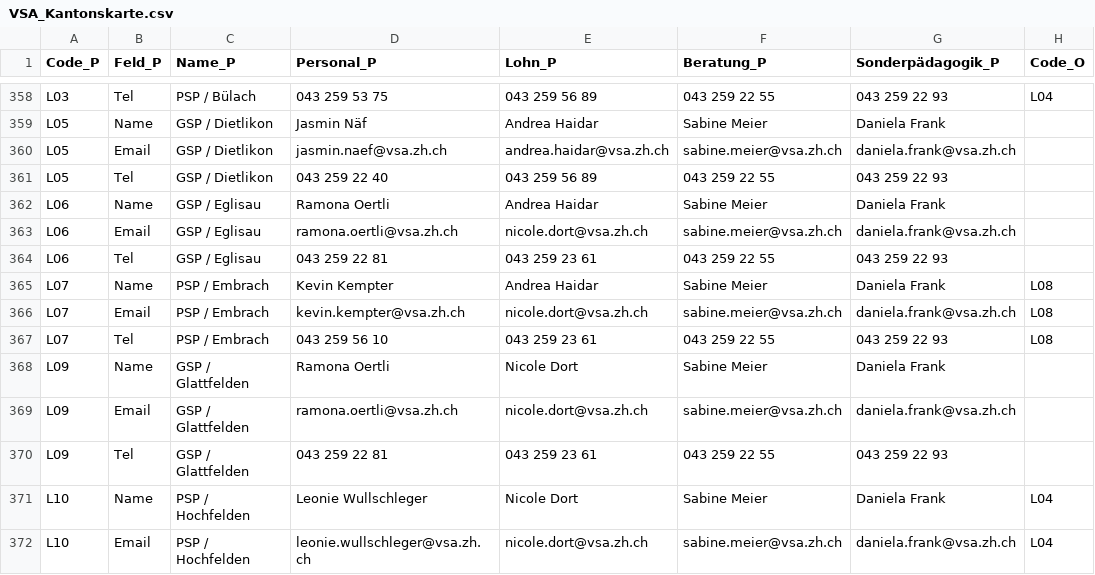
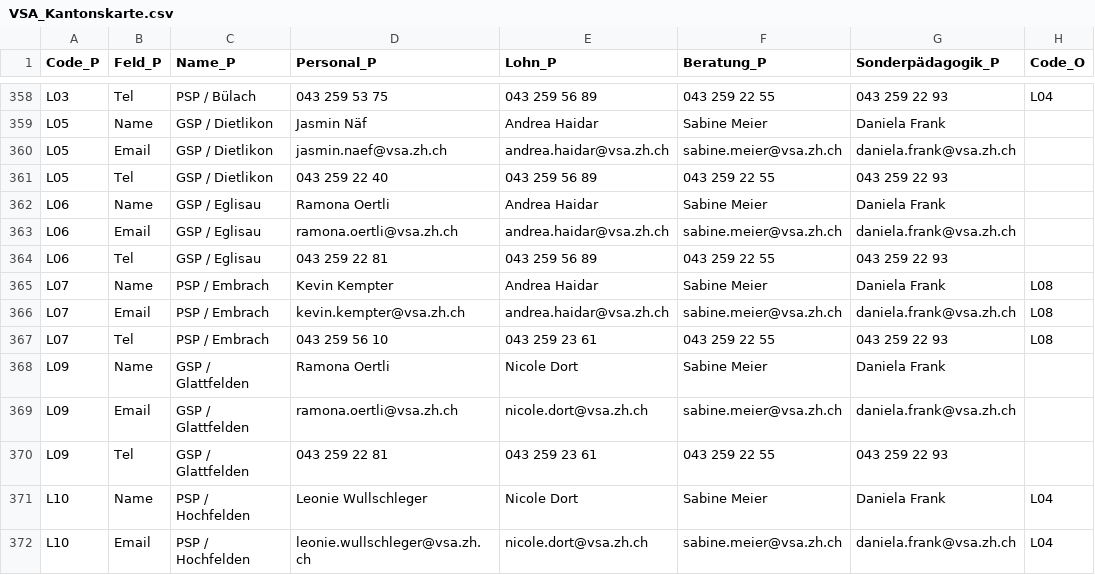
Before and after one commit to statistikZH/Visualisierung_VSAKarte, a CSV file: Data/VSA_Kantonskarte.csv, drawn as a sheet; only a part is shown, gaps mark what is left out; the diff names each change by its address in the sheet, - before the commit and + after, or states it on an @@ line.

Commit message:
Update VSA_Kantonskarte.csv

```diff
--- a/Data/VSA_Kantonskarte.csv
+++ b/Data/VSA_Kantonskarte.csv
-E363 (Lohn_P): nicole.dort@vsa.zh.ch
+E363 (Lohn_P): andrea.haidar@vsa.zh.ch
-E364 (Lohn_P): 043 259 23 61
+E364 (Lohn_P): 043 259 56 89
-E366 (Lohn_P): nicole.dort@vsa.zh.ch
+E366 (Lohn_P): andrea.haidar@vsa.zh.ch
```
